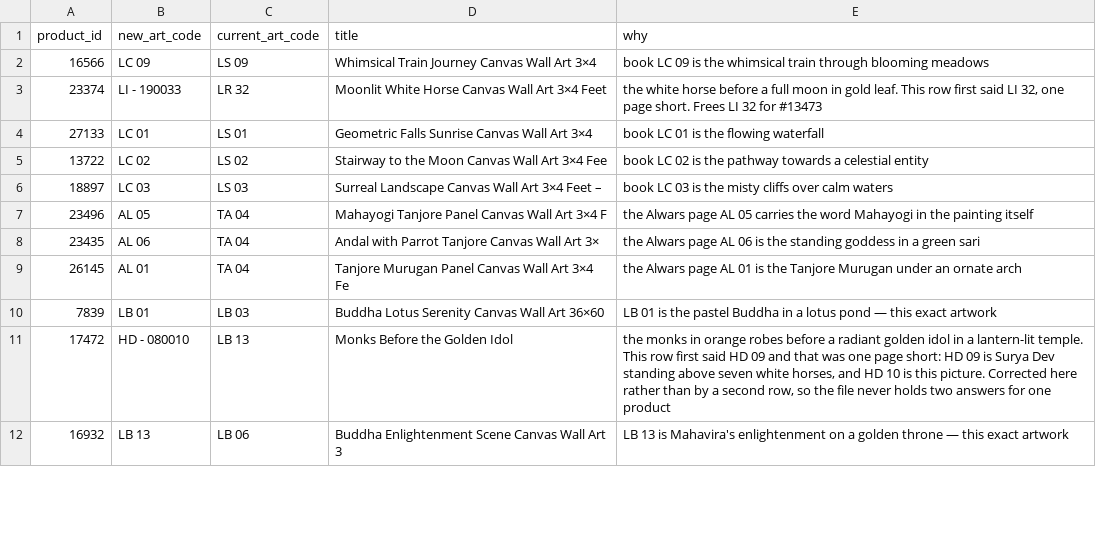
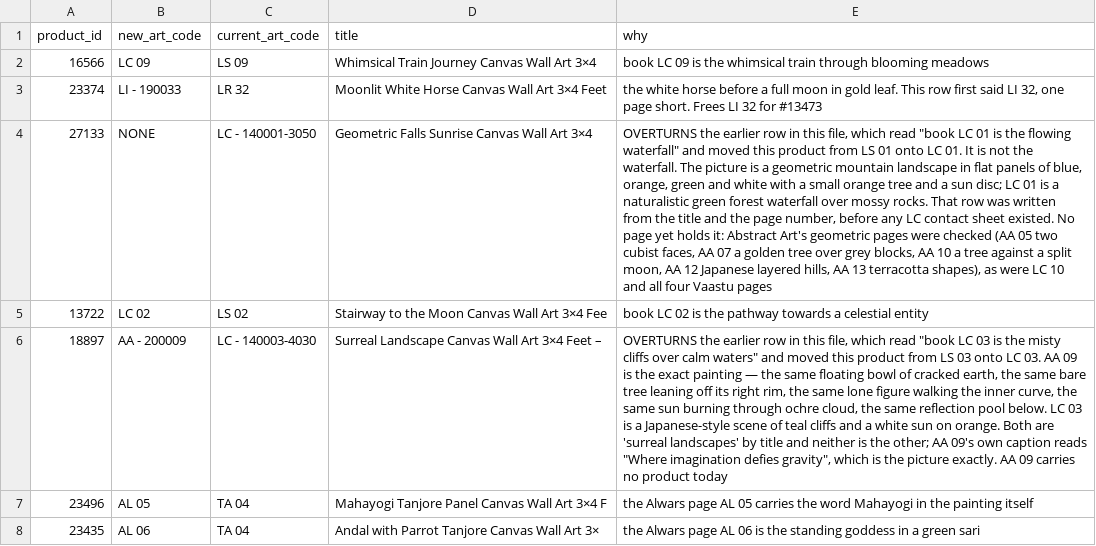
Before and after one commit to theartframer136-glitch/postero-child, a CSV file: tools/artcode-corrections.csv, drawn as a sheet; only a part is shown; the shorter side is filled out with more unchanged rows; the diff names each change by its address in the sheet, - before the commit and + after, or states it on an @@ line.

```diff
--- a/tools/artcode-corrections.csv
+++ b/tools/artcode-corrections.csv
-B4 (new_art_code): LC 01
+B4 (new_art_code): NONE
-C4 (current_art_code): LS 01
+C4 (current_art_code): LC - 140001-3050
-E4 (why): book LC 01 is the flowing waterfall
+E4 (why): OVERTURNS the earlier row in this file, which read "book LC 01 is the flowing waterfall" and moved this product from LS 01 onto LC 01. It is not the waterfall. The picture is a geometric mountain landscape in flat panels of blue, orange, green and white with a small orange tree and a sun disc; LC 01 is a naturalistic green forest waterfall over mossy rocks. That row was written from the title and the page number, before any LC contact sheet existed. No page yet holds it: Abstract Art's geometric pages were checked (AA 05 two cubist faces, AA 07 a golden tree over grey blocks, AA 10 a tree against a split moon, AA 12 Japanese layered hills, AA 13 terracotta shapes), as were LC 10 and all four Vaastu pages
-B6 (new_art_code): LC 03
+B6 (new_art_code): AA - 200009
-C6 (current_art_code): LS 03
+C6 (current_art_code): LC - 140003-4030
-E6 (why): book LC 03 is the misty cliffs over calm waters
+E6 (why): OVERTURNS the earlier row in this file, which read "book LC 03 is the misty cliffs over calm waters" and moved this product from LS 03 onto LC 03. AA 09 is the exact painting — the same floating bowl of cracked earth, the same bare tree leaning off its right rim, the same lone figure walking the inner curve, the same sun burning through ochre cloud, the same reflection pool below. LC 03 is a Japanese-style scene of teal cliffs and a white sun on orange. Both are 'surreal landscapes' by title and neither is the other; AA 09's own caption reads "Where imagination defies gravity", which is the picture exactly. AA 09 carries no product today
```
Also changed, not shown: 1 other file.
